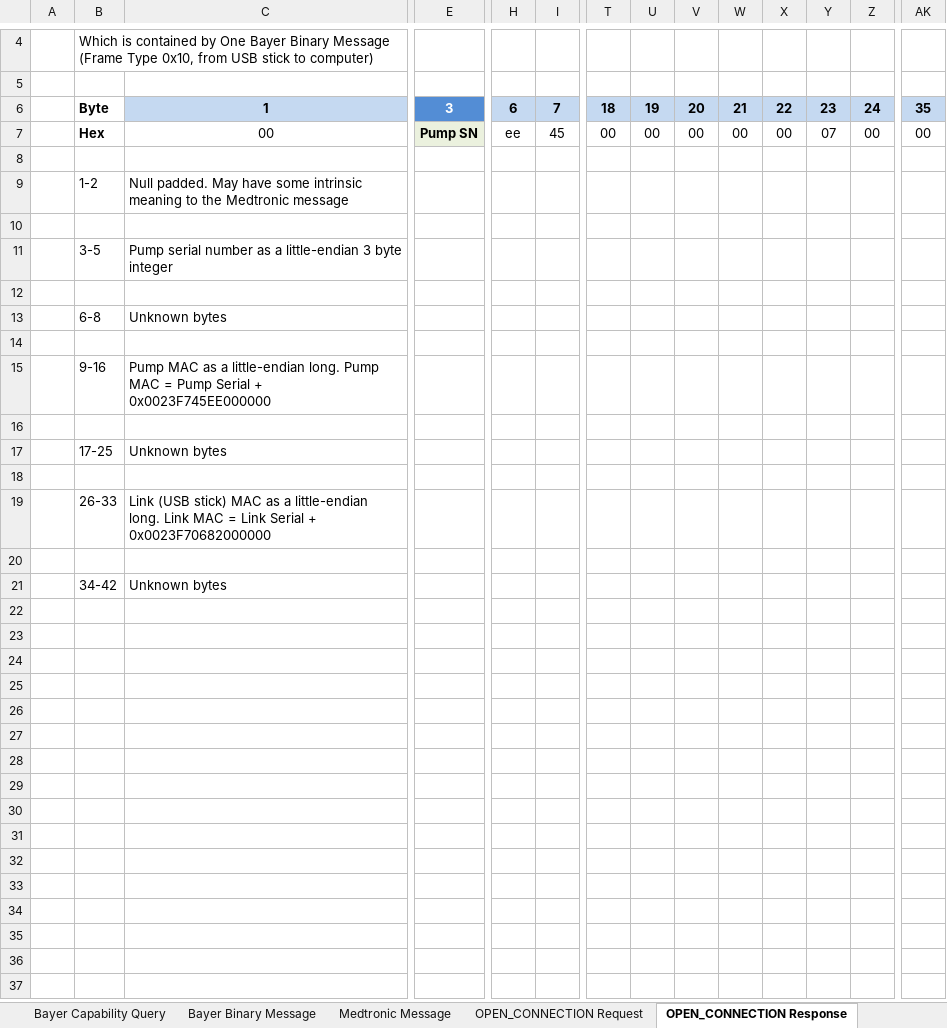
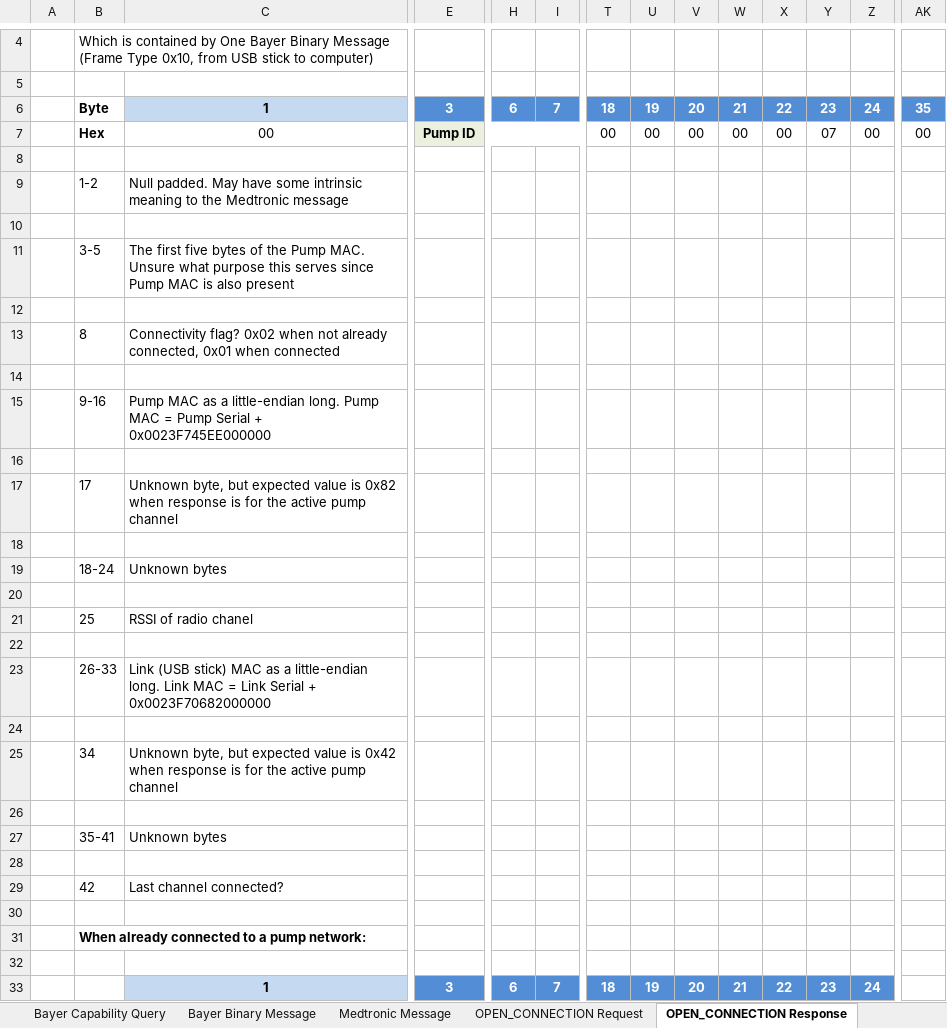
Before and after one commit to pazaan/decoding-contour-next-link, an Excel workbook: Bayer-Medtronic-640G USB HID Interface.xlsx, sheet OPEN_CONNECTION Response, drawn as a sheet; only a part is shown, gaps mark what is left out; values as stored, in another font and other column widths than the file's, no borders; removed rows and columns are numbered as before the commit, all else as after; rows hold the shown columns only; the diff covers the shown part only; the diff names each change by its address in the sheet, - before the commit and + after, or states it on an @@ line.

```diff
--- a/Bayer-Medtronic-640G USB HID Interface.xlsx (sheet OPEN_CONNECTION Response)
+++ b/Bayer-Medtronic-640G USB HID Interface.xlsx (sheet OPEN_CONNECTION Response)
@@ H6:I6 fill: #C5D9F1 → #538DD5, text colour: black → #FFFFFF @@
@@ T6:Z6 fill: #C5D9F1 → #538DD5, text colour: black → #FFFFFF @@
@@ AK6 fill: #C5D9F1 → #538DD5, text colour: black → #FFFFFF @@
-E7: Pump SN
+E7: Pump ID
-E7:G7 merged
+E7:I7 merged
-H7: ee
+H7: (empty)
-H7:I7 fill: none
+H7:I7 fill: #EBF1DE
-I7: 45
+I7: (empty)
-C11: Pump serial number as a little-endian 3 byte integer
+C11: The first five bytes of the Pump MAC. Unsure what purpose this serves since Pump MAC is also present
-row 13:  | 6-8 | Unknown bytes
+row 13:  | 8 | Connectivity flag? 0x02 when not already connected, 0x01 when connected
+row 17:  | 17 | Unknown byte, but expected value is 0x82 when response is for the active pump channel
+row 18: (empty)
-B19: 17-25
+B19: 18-24
+row 20: (empty)
+row 21:  | 25 | RSSI of radio chanel
+row 25:  | 34 | Unknown byte, but expected value is 0x42 when response is for the active pump channel
+row 26: (empty)
-B27: 34-42
+B27: 35-41
+row 28: (empty)
+row 29:  | 42 | Last channel connected?
+row 30: (empty)
+row 31:  | When already connected to a pump network:
+row 32: (empty)
+row 33:  |  | 1 | 3 | 6 | 7 | 18 | 19 | 20 | 21 | 22 | 23 | 24
```
Also changed, not shown: 1 added row and cell formats elsewhere in this sheet, sheet Bayer Binary Message, sheet Medtronic Message, sheet READ_INFO Response, sheet SEND_MESSAGE Request, 1 other file.
